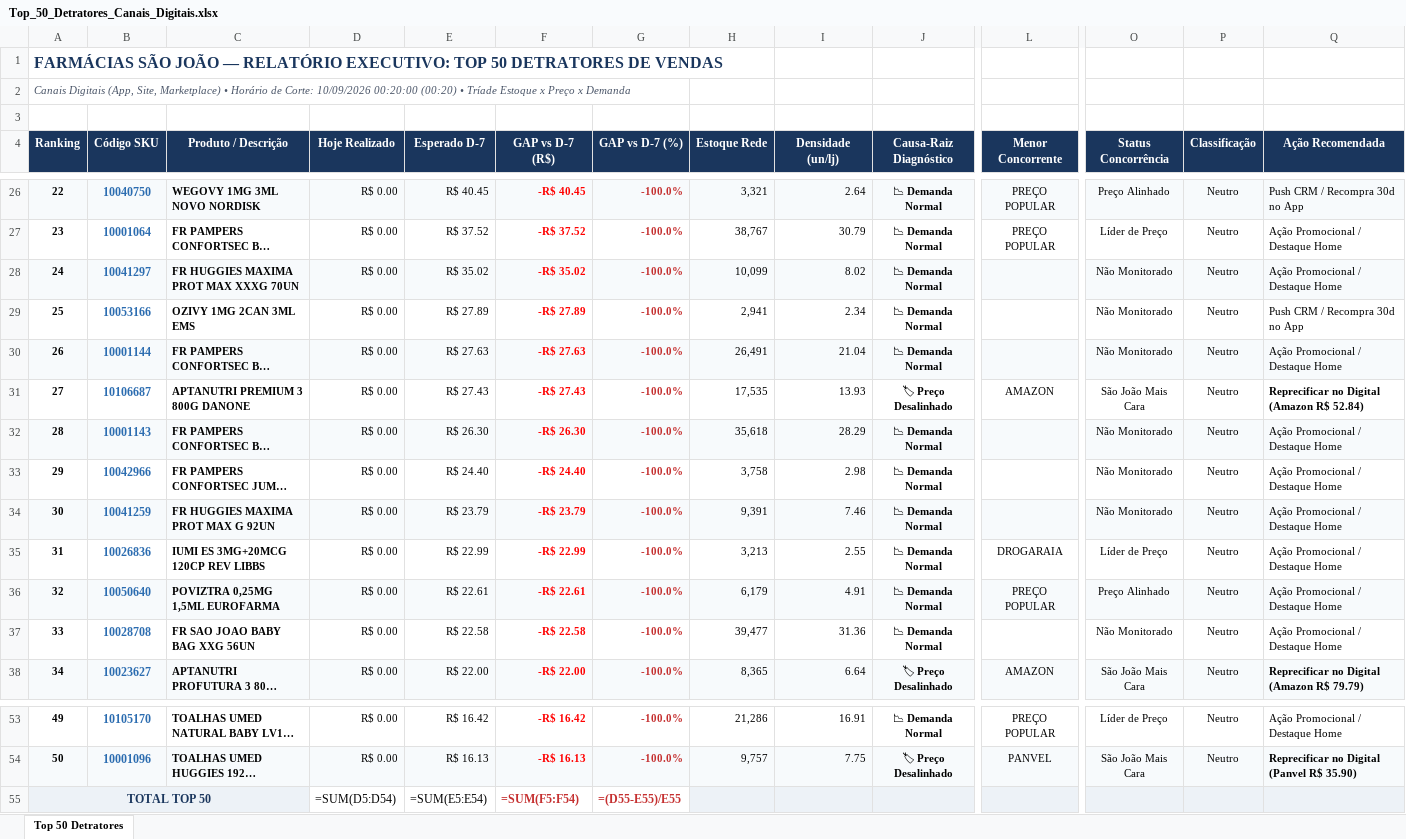
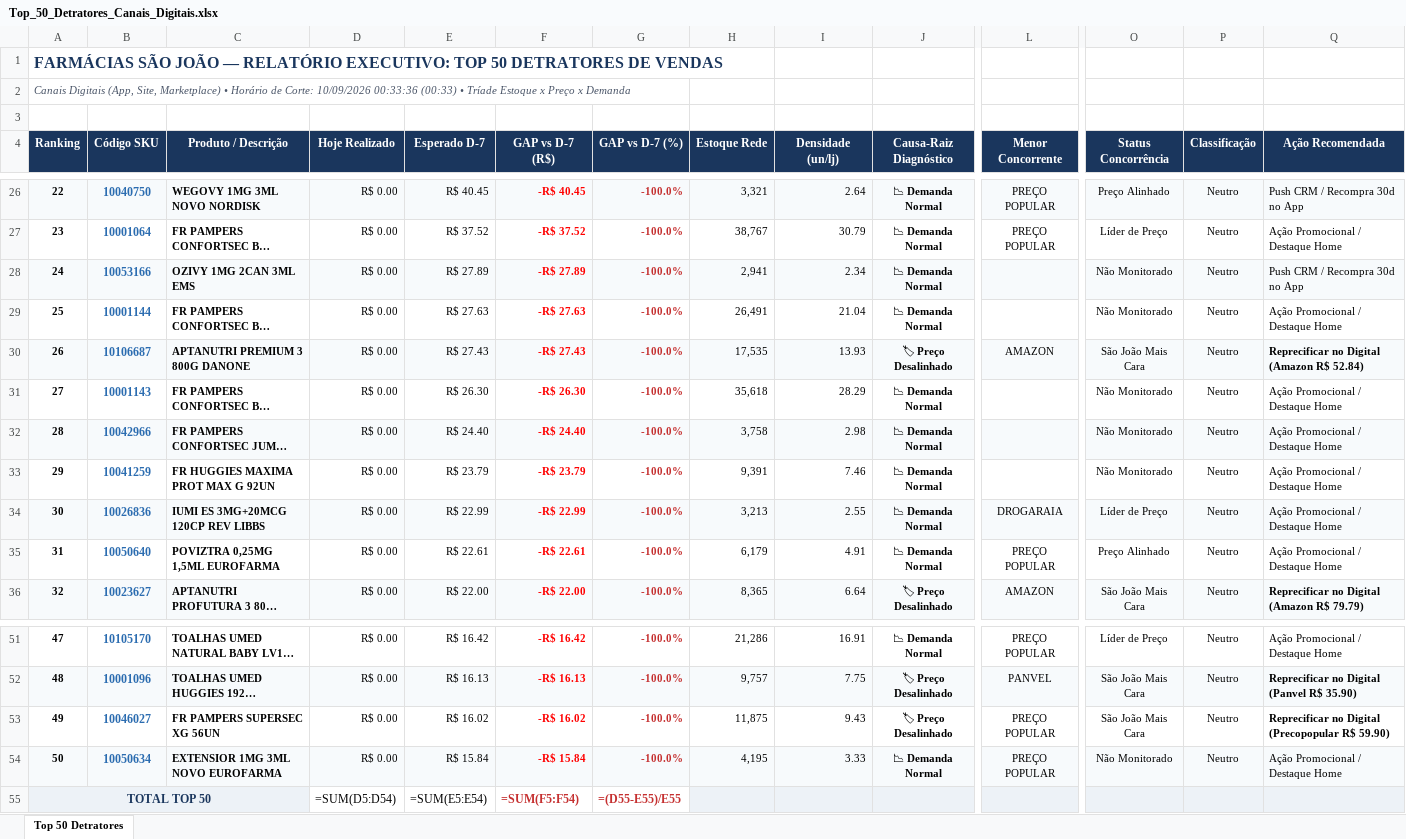
Before and after one commit to lukasg64-png/monitor-canais-digitais, an Excel workbook: data/Top_50_Detratores_Canais_Digitais.xlsx, sheet Top 50 Detratores, drawn as a sheet; only a part is shown, gaps mark what is left out; long unchanged cells end in …; values as stored, in another font and other column widths than the file's, no borders; formulas without a stored value are shown as written; removed rows and columns are numbered as before the commit, all else as after; rows hold the shown columns only; the diff covers the shown part only; the diff names each change by its address in the sheet, - before the commit and + after, or states it on an @@ line.

```diff
--- a/data/Top_50_Detratores_Canais_Digitais.xlsx (sheet Top 50 Detratores)
+++ b/data/Top_50_Detratores_Canais_Digitais.xlsx (sheet Top 50 Detratores)
@@ column A (Ranking) renumbered between rows 2 and 52 @@
-row 28: 24 | 10041297 | FR HUGGIES MAXIMA PROT MAX XXXG 70UN | R$ 0.00 | R$ 35.02 | -R$ 35.02 | -100.0% | 10,099 | 8.02 | 📉 Demanda Normal |  | Não Monitorado | Neutro | Ação Promocional / Destaque Home
-A28:Q28 fill: none
+A28:Q28 fill: #F7FAFC
-A29:Q29 fill: #F7FAFC
+A29:Q29 fill: none
-A30:Q30 fill: none
+A30:Q30 fill: #F7FAFC
-A31:Q31 fill: #F7FAFC
+A31:Q31 fill: none
-A32:Q32 fill: none
+A32:Q32 fill: #F7FAFC
-A33:Q33 fill: #F7FAFC
+A33:Q33 fill: none
-A34:Q34 fill: none
+A34:Q34 fill: #F7FAFC
-A35:Q35 fill: #F7FAFC
+A35:Q35 fill: none
-row 37: 33 | 10028708 | FR SAO JOAO BABY BAG XXG 56UN | R$ 0.00 | R$ 22.58 | -R$ 22.58 | -100.0% | 39,477 | 31.36 | 📉 Demanda Normal |  | Não Monitorado | Neutro | Ação Promocional / Destaque Home
+row 53: 49 | 10046027 | FR PAMPERS SUPERSEC XG 56UN | R$ 0.00 | R$ 16.02 | -R$ 16.02 | -100.0% | 11,875 | 9.43 | 🏷 Preço Desalinhado | PREÇO POPULAR | São João Mais Cara | Neutro | Reprecificar no Digital (Precopopular R$ 59.90)
+row 54: 50 | 10050634 | EXTENSIOR 1MG 3ML NOVO EUROFARMA | R$ 0.00 | R$ 15.84 | -R$ 15.84 | -100.0% | 4,195 | 3.33 | 📉 Demanda Normal | PREÇO POPULAR | Não Monitorado | Neutro | Ação Promocional / Destaque Home
```
Also changed, not shown: cell formats elsewhere in this sheet, 5 other files.
